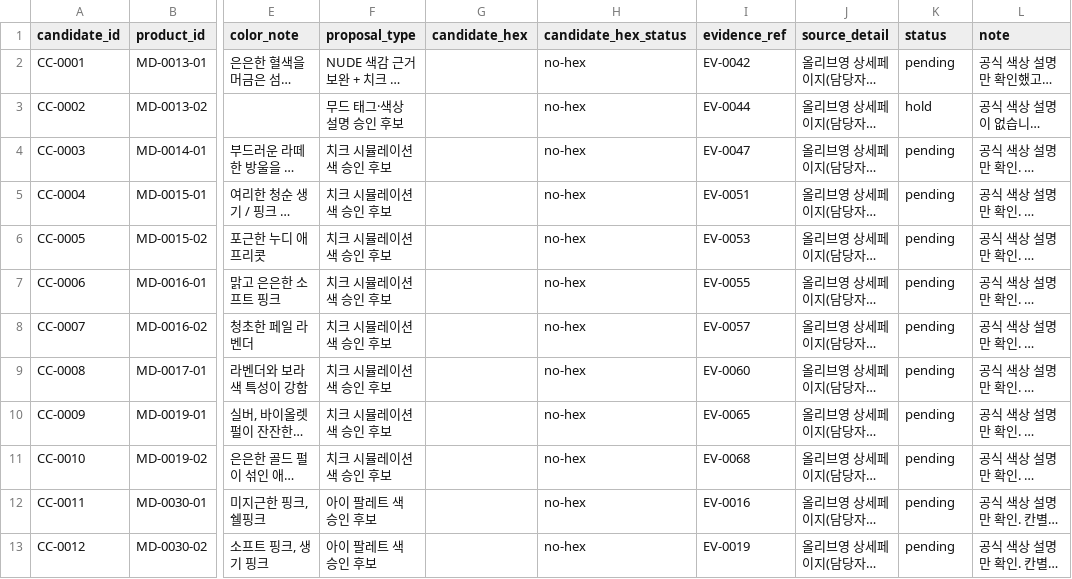
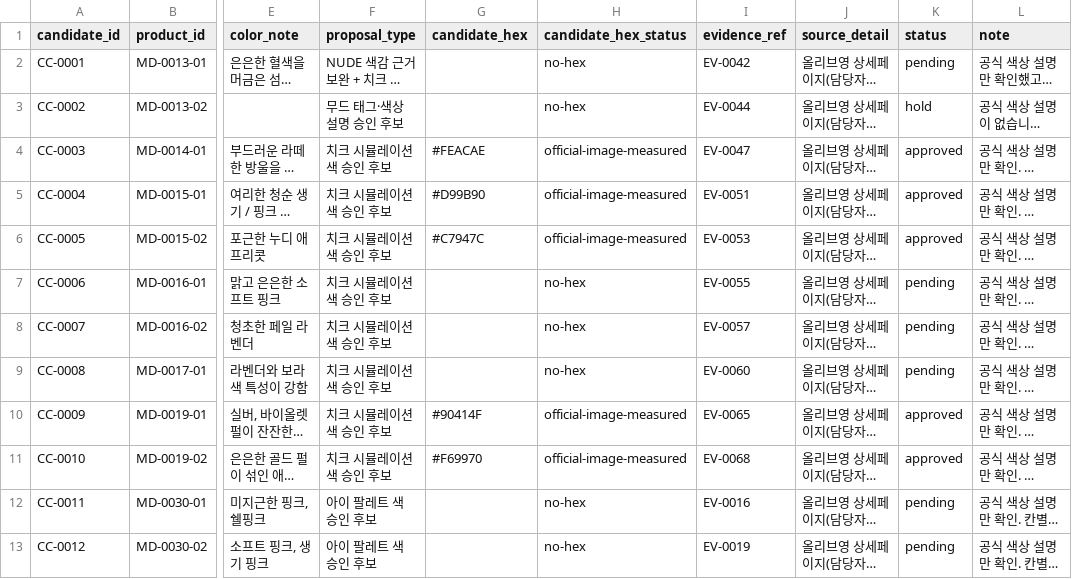
Before and after one commit to ihoyun752-alt/moodie, a CSV file: data/color-approval-candidates.csv, drawn as a sheet; only a part is shown, gaps mark what is left out; long unchanged cells end in …; the diff names each change by its address in the sheet, - before the commit and + after, or states it on an @@ line.

```diff
--- a/data/color-approval-candidates.csv
+++ b/data/color-approval-candidates.csv
-G4 (candidate_hex): (empty)
+G4 (candidate_hex): #FEACAE
-H4:H6 (candidate_hex_status): no-hex
+H4:H6 (candidate_hex_status): official-image-measured
-K4:K6 (status): pending
+K4:K6 (status): approved
-G5 (candidate_hex): (empty)
+G5 (candidate_hex): #D99B90
-G6 (candidate_hex): (empty)
+G6 (candidate_hex): #C7947C
-G10 (candidate_hex): (empty)
+G10 (candidate_hex): #90414F
-H10:H11 (candidate_hex_status): no-hex
+H10:H11 (candidate_hex_status): official-image-measured
-K10:K11 (status): pending
+K10:K11 (status): approved
-G11 (candidate_hex): (empty)
+G11 (candidate_hex): #F69970
```
Also changed, not shown: data/base-color-review.csv, data/simulation-colors.csv, 1 other file.
